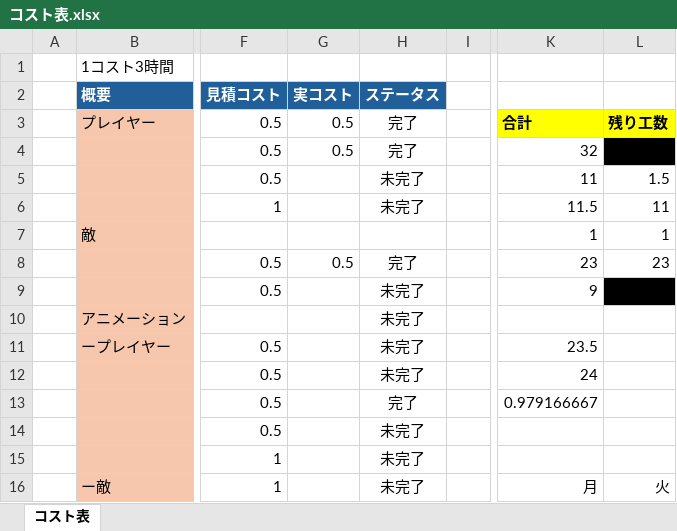
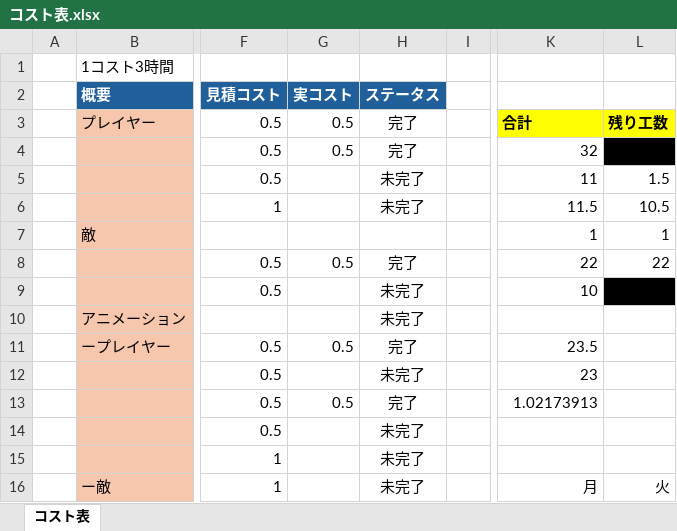
Before and after one commit to tw4706/2026_SpringGame, an Excel workbook: コスト表.xlsx, sheet コスト表, drawn as a sheet; only a part is shown, gaps mark what is left out; values as stored, in another font and other column widths than the file's, no borders; the diff names each change by its address in the sheet, - before the commit and + after, or states it on an @@ line.

```diff
--- a/コスト表.xlsx (sheet コスト表)
+++ b/コスト表.xlsx (sheet コスト表)
-L6: 11
+L6: 10.5
-K8: 23
+K8: 22
-L8: 23
+L8: 22
-K9: 9
+K9: 10
-G11 (実コスト): (empty)
+G11 (実コスト): 0.5
-H11 (ステータス): 未完了
+H11 (ステータス): 完了
-K12: 24
+K12: 23
-G13 (実コスト): (empty)
+G13 (実コスト): 0.5
-K13: 0.979166667
+K13: 1.02173913
```
Also changed, not shown: 18 other files.
